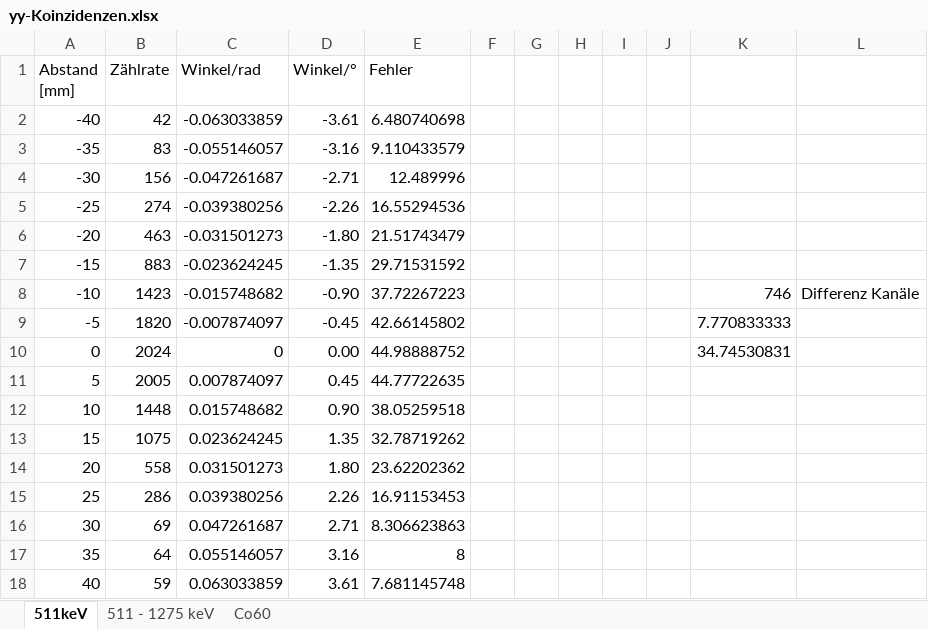
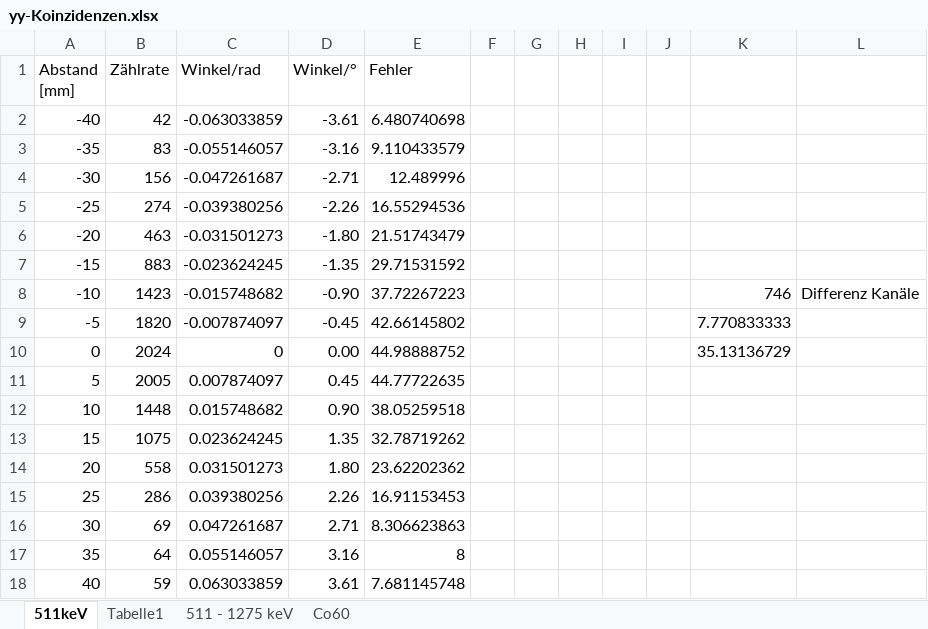
Before and after one commit to ujdsl/F-Praktikum-, an Excel workbook: yy-Koinzidenzen.xlsx, sheet 511keV, drawn as a sheet; values as stored, in another font and other column widths than the file's, no borders; charts and pictures not drawn; the diff names each change by its address in the sheet, - before the commit and + after, or states it on an @@ line.

```diff
--- a/yy-Koinzidenzen.xlsx (sheet 511keV)
+++ b/yy-Koinzidenzen.xlsx (sheet 511keV)
+sheet tab: Tabelle1
-K10: 34.74530831
+K10: 35.13136729
```
Also changed, not shown: sheet Co60, charts or pictures, 11 other files.
